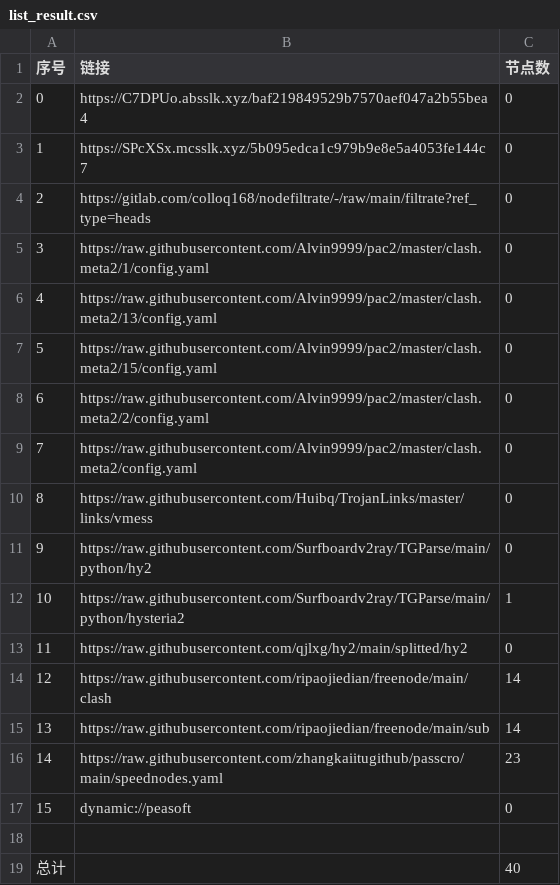
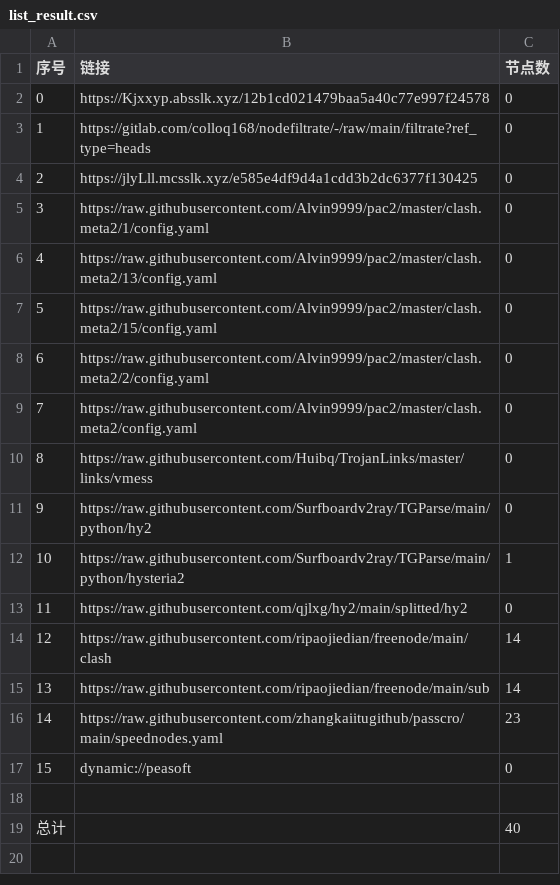
Before and after one commit to A2722629488/zidongpachong, a CSV file: list_result.csv, drawn as a sheet.

```diff
--- a/list_result.csv
+++ b/list_result.csv
@@ -1,5 +1,5 @@
 序号,链接,节点数
-0,https://C7DPUo.absslk.xyz/baf219849529b7570aef047a2b55bea4,0
-1,https://SPcXSx.mcsslk.xyz/5b095edca1c979b9e8e5a4053fe144c7,0
-2,https://gitlab.com/colloq168/nodefiltrate/-/raw/main/filtrate?ref_type=heads,0
+0,https://Kjxxyp.absslk.xyz/12b1cd021479baa5a40c77e997f24578,0
+1,https://gitlab.com/colloq168/nodefiltrate/-/raw/main/filtrate?ref_type=heads,0
+2,https://jlyLll.mcsslk.xyz/e585e4df9d4a1cdd3b2dc6377f130425,0
 3,https://raw.githubusercontent.com/Alvin9999/pac2/master/clash.meta2/1/config.yaml,0
```
Also changed, not shown: 3 other files.
